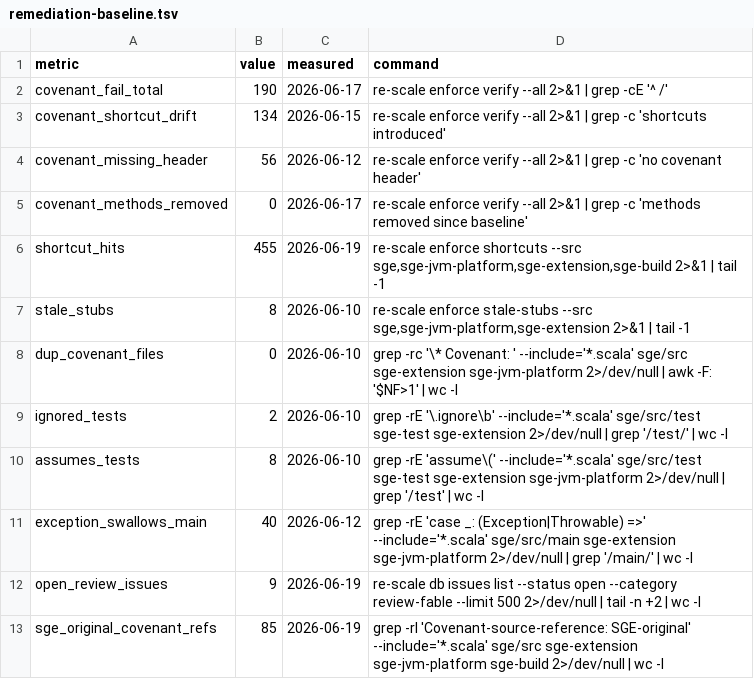
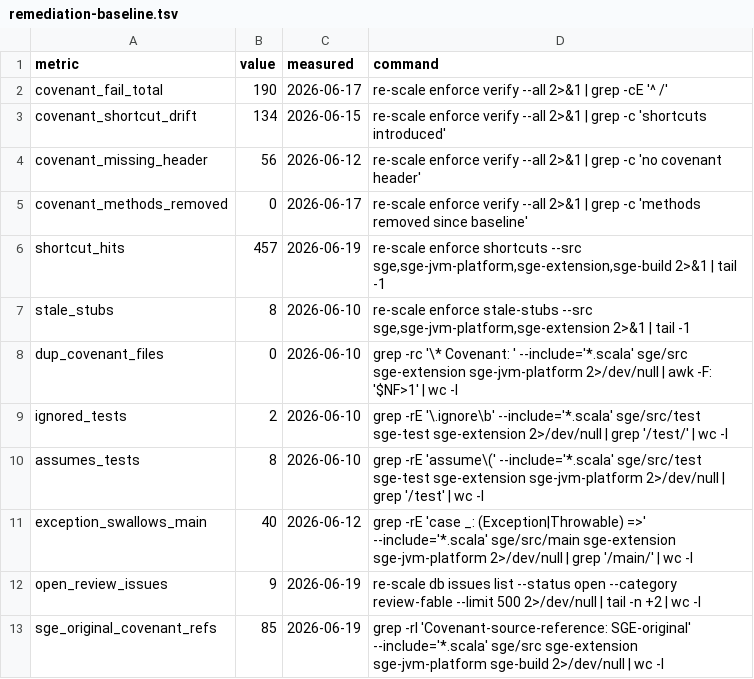
Before and after one commit to kubuszok/sge, a TSV file: .rescale/data/remediation-baseline.tsv, drawn as a sheet.

Commit message:
Ratchet: shortcut_hits 455->457 (benign prose in ISS-562 browser scripted test)

```diff
--- a/.rescale/data/remediation-baseline.tsv
+++ b/.rescale/data/remediation-baseline.tsv
@@ -5,3 +5,3 @@ covenant_missing_header	56	2026-06-12	re-scale enforce verify --all 2>&1 | grep
 covenant_methods_removed	0	2026-06-17	re-scale enforce verify --all 2>&1 | grep -c 'methods removed since baseline'
-shortcut_hits	455	2026-06-19	re-scale enforce shortcuts --src sge,sge-jvm-platform,sge-extension,sge-build 2>&1 | tail -1
+shortcut_hits	457	2026-06-19	re-scale enforce shortcuts --src sge,sge-jvm-platform,sge-extension,sge-build 2>&1 | tail -1
 stale_stubs	8	2026-06-10	re-scale enforce stale-stubs --src sge,sge-jvm-platform,sge-extension 2>&1 | tail -1
```
